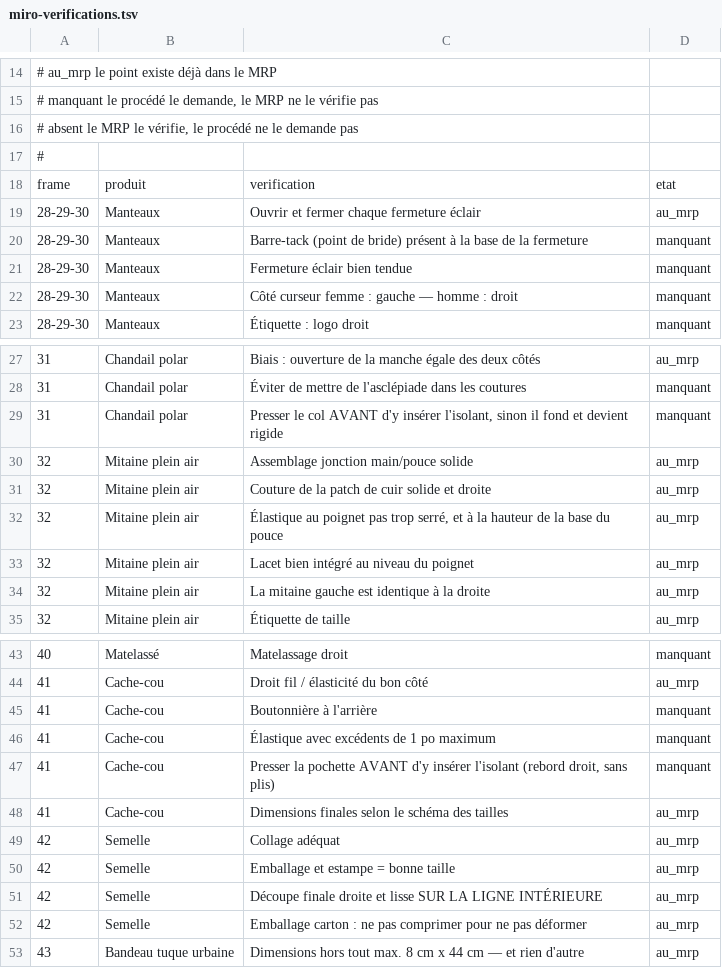
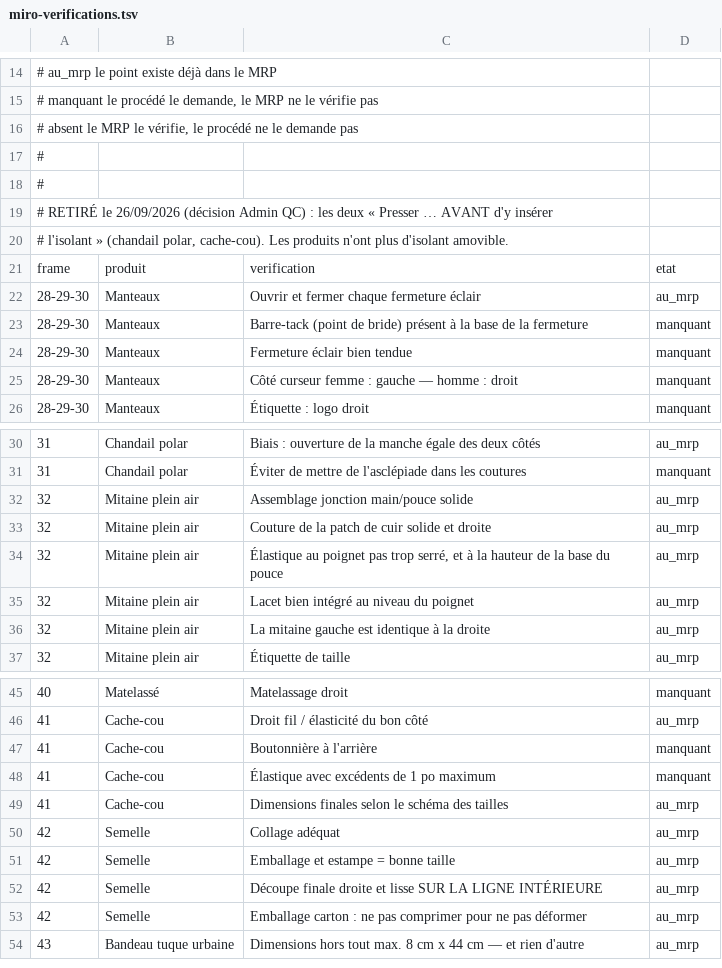
Before and after one commit to lasclay/missive-automations, a TSV file: mrp/donnees/miro-verifications.tsv, drawn as a sheet; only a part is shown, gaps mark what is left out.

```diff
--- a/mrp/donnees/miro-verifications.tsv
+++ b/mrp/donnees/miro-verifications.tsv
@@ -17,2 +17,5 @@
 #
+#
+# RETIRÉ le 26/09/2026 (décision Admin QC) : les deux « Presser … AVANT d'y insérer
+# l'isolant » (chandail polar, cache-cou). Les produits n'ont plus d'isolant amovible.
 frame	produit	verification	etat
@@ -28,3 +31,2 @@ frame	produit	verification	etat
 31	Chandail polar	Éviter de mettre de l'asclépiade dans les coutures	manquant
-31	Chandail polar	Presser le col AVANT d'y insérer l'isolant, sinon il fond et devient rigide	manquant
 32	Mitaine plein air	Assemblage jonction main/pouce solide	au_mrp
@@ -46,3 +48,2 @@ frame	produit	verification	etat
 41	Cache-cou	Élastique avec excédents de 1 po maximum	manquant
-41	Cache-cou	Presser la pochette AVANT d'y insérer l'isolant (rebord droit, sans plis)	manquant
 41	Cache-cou	Dimensions finales selon le schéma des tailles	au_mrp
```
Also changed, not shown: mrp/donnees/planches-prompts.tsv, mrp/donnees/qualite-charte.tsv, 16 other files.
